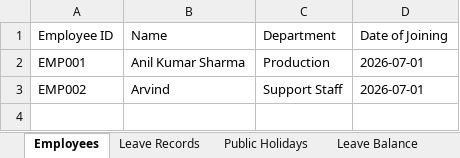
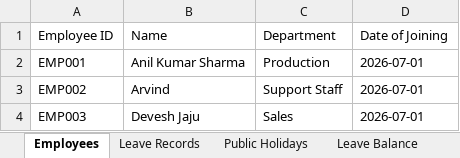
Before and after one commit to jecrcumesh/employee-leave-app, an Excel workbook: data/leave-data.xlsx, sheet Employees, drawn as a sheet; values as stored, in another font and other column widths than the file's, no borders; the diff names each change by its address in the sheet, - before the commit and + after, or states it on an @@ line.

```diff
--- a/data/leave-data.xlsx (sheet Employees)
+++ b/data/leave-data.xlsx (sheet Employees)
+row 4: EMP003 | Devesh Jaju | Sales | 2026-07-01
```
Also changed, not shown: sheet Leave Balance.
